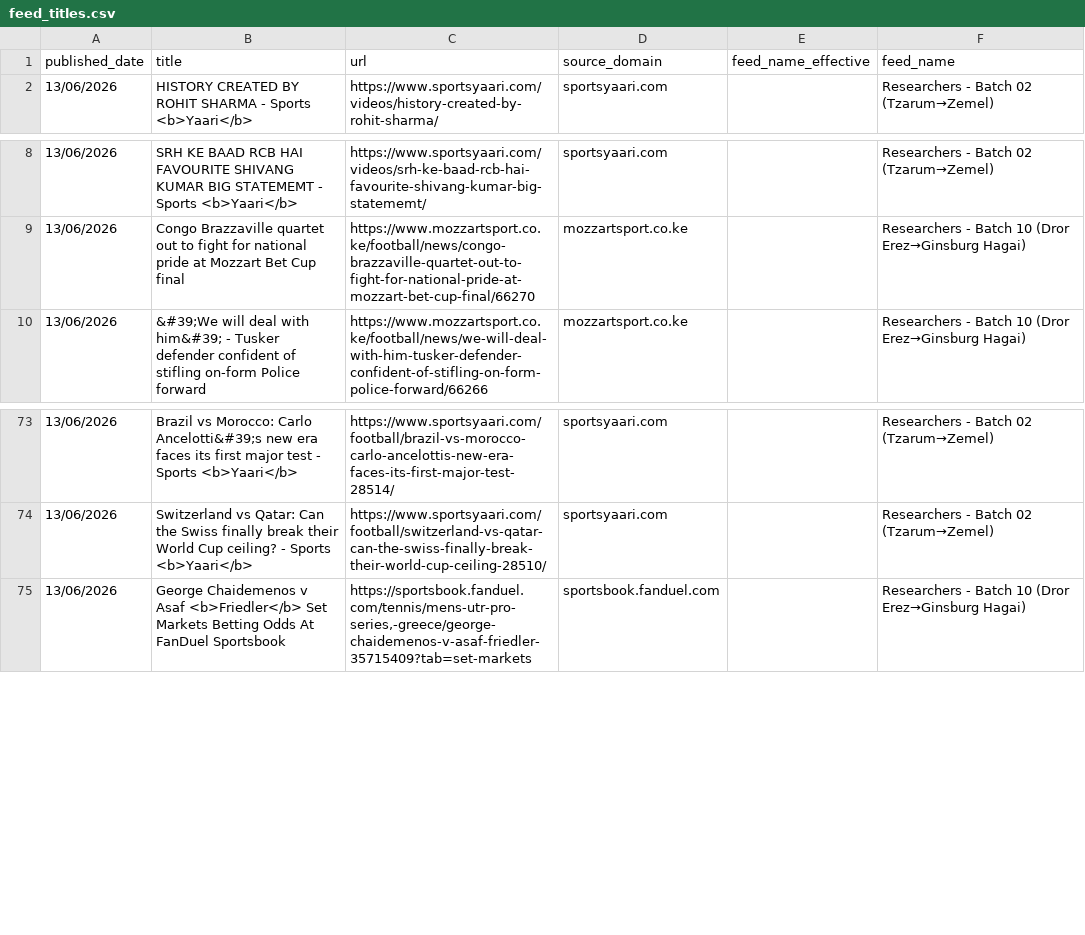
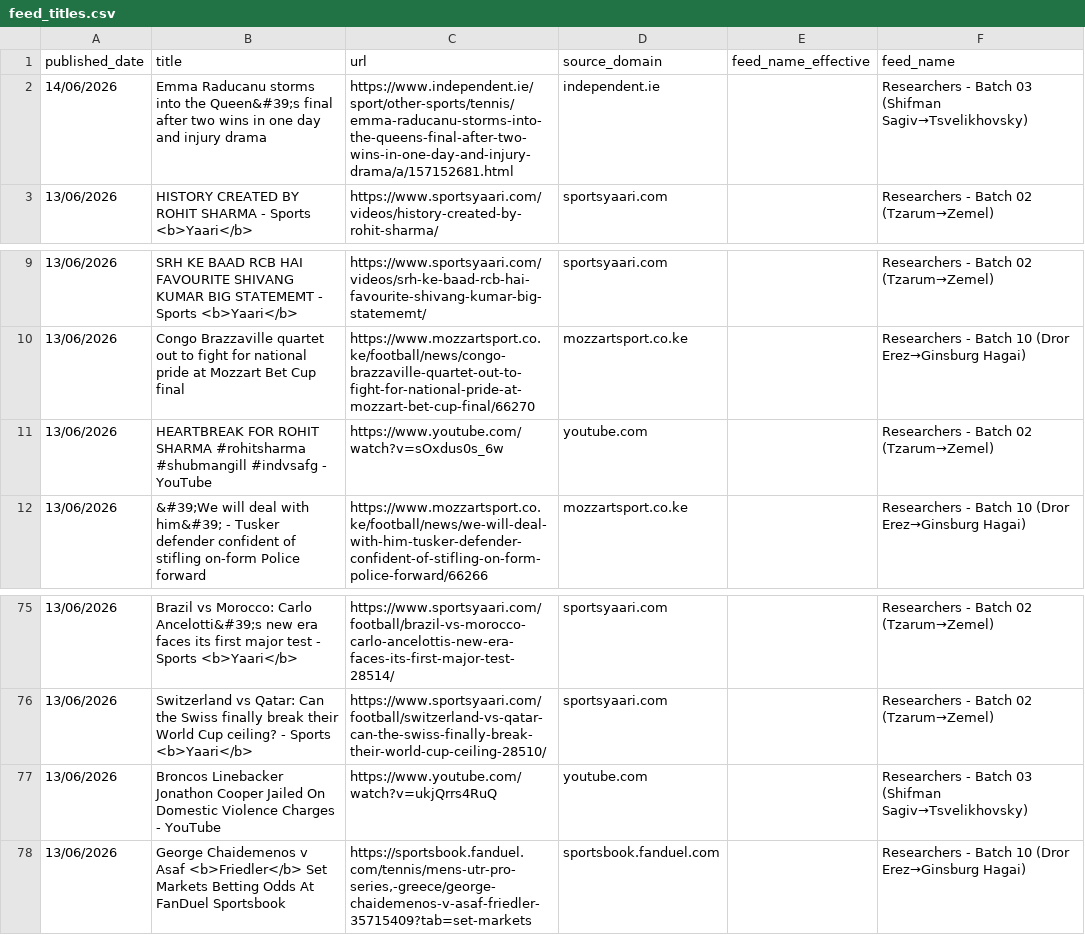
Before and after one commit to elyashivzangen/yissum-science, a CSV file: data_new_updater/feed_titles.csv, drawn as a sheet; only a part is shown, gaps mark what is left out; the diff names each change by its address in the sheet, - before the commit and + after, or states it on an @@ line.

```diff
--- a/data_new_updater/feed_titles.csv
+++ b/data_new_updater/feed_titles.csv
+row 2: 14/06/2026 | Emma Raducanu storms into the Queen&#39;s final after two wins in one day and injury drama | https://www.independent.ie/sport/other-sports/tennis/emma-raducanu-storms-into-the-queens-final-after-two-wins-in-one-day-and-injury-drama/a/157152681.html | independent.ie |  | Researchers - Batch 03 (Shifman Sagiv→Tsvelikhovsky)
+row 11: 13/06/2026 | HEARTBREAK FOR ROHIT SHARMA #rohitsharma #shubmangill #indvsafg - YouTube | https://www.youtube.com/watch?v=sOxdus0s_6w | youtube.com |  | Researchers - Batch 02 (Tzarum→Zemel)
+row 77: 13/06/2026 | Broncos Linebacker Jonathon Cooper Jailed On Domestic Violence Charges - YouTube | https://www.youtube.com/watch?v=ukjQrrs4RuQ | youtube.com |  | Researchers - Batch 03 (Shifman Sagiv→Tsvelikhovsky)
```
Also changed, not shown: data_new_updater/feed.csv, data_new_updater/feed_compact.csv, 2 other files.
